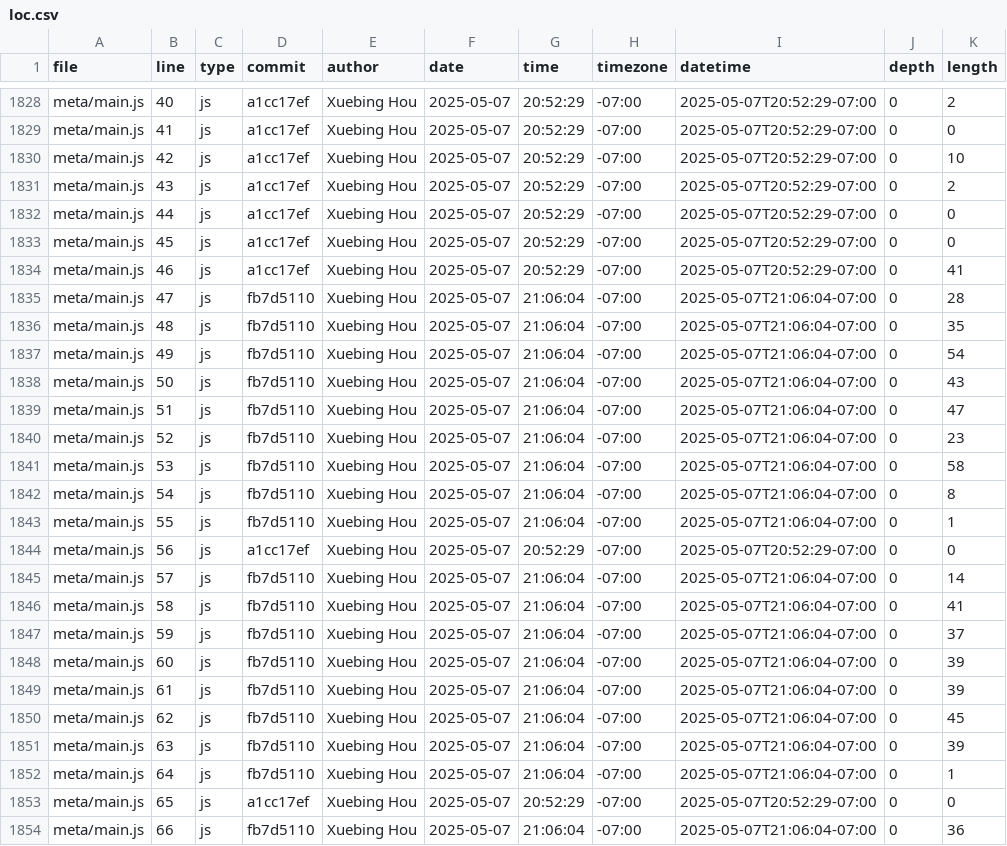
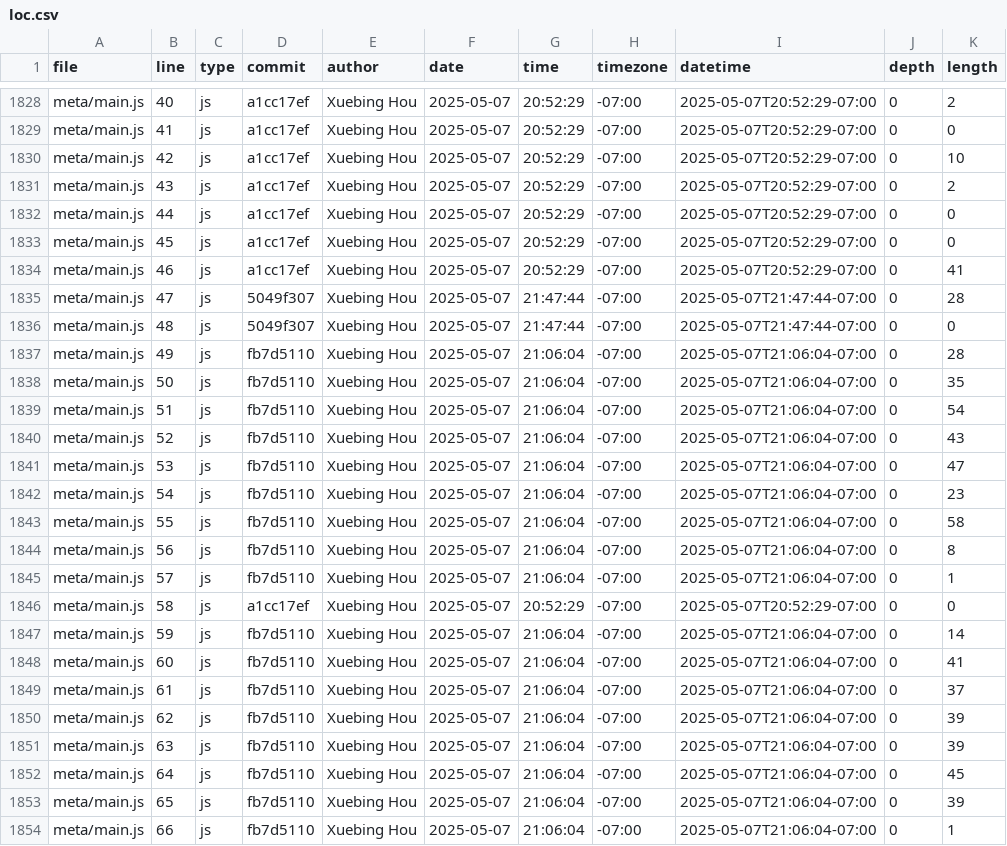
Before and after one commit to GaeaHou/portfolio, a CSV file: meta/loc.csv, drawn as a sheet; only a part is shown, gaps mark what is left out; the diff covers the shown part only.

```diff
--- a/meta/loc.csv
+++ b/meta/loc.csv
@@ -1834,21 +1834,21 @@ meta/main.js,45,js,a1cc17ef,Xuebing Hou,2025-05-07,20:52:29,-07:00,2025-05-07T20
 meta/main.js,46,js,a1cc17ef,Xuebing Hou,2025-05-07,20:52:29,-07:00,2025-05-07T20:52:29-07:00,0,41
-meta/main.js,47,js,fb7d5110,Xuebing Hou,2025-05-07,21:06:04,-07:00,2025-05-07T21:06:04-07:00,0,28
-meta/main.js,48,js,fb7d5110,Xuebing Hou,2025-05-07,21:06:04,-07:00,2025-05-07T21:06:04-07:00,0,35
-meta/main.js,49,js,fb7d5110,Xuebing Hou,2025-05-07,21:06:04,-07:00,2025-05-07T21:06:04-07:00,0,54
-meta/main.js,50,js,fb7d5110,Xuebing Hou,2025-05-07,21:06:04,-07:00,2025-05-07T21:06:04-07:00,0,43
-meta/main.js,51,js,fb7d5110,Xuebing Hou,2025-05-07,21:06:04,-07:00,2025-05-07T21:06:04-07:00,0,47
-meta/main.js,52,js,fb7d5110,Xuebing Hou,2025-05-07,21:06:04,-07:00,2025-05-07T21:06:04-07:00,0,23
-meta/main.js,53,js,fb7d5110,Xuebing Hou,2025-05-07,21:06:04,-07:00,2025-05-07T21:06:04-07:00,0,58
-meta/main.js,54,js,fb7d5110,Xuebing Hou,2025-05-07,21:06:04,-07:00,2025-05-07T21:06:04-07:00,0,8
-meta/main.js,55,js,fb7d5110,Xuebing Hou,2025-05-07,21:06:04,-07:00,2025-05-07T21:06:04-07:00,0,1
-meta/main.js,56,js,a1cc17ef,Xuebing Hou,2025-05-07,20:52:29,-07:00,2025-05-07T20:52:29-07:00,0,0
-meta/main.js,57,js,fb7d5110,Xuebing Hou,2025-05-07,21:06:04,-07:00,2025-05-07T21:06:04-07:00,0,14
-meta/main.js,58,js,fb7d5110,Xuebing Hou,2025-05-07,21:06:04,-07:00,2025-05-07T21:06:04-07:00,0,41
-meta/main.js,59,js,fb7d5110,Xuebing Hou,2025-05-07,21:06:04,-07:00,2025-05-07T21:06:04-07:00,0,37
-meta/main.js,60,js,fb7d5110,Xuebing Hou,2025-05-07,21:06:04,-07:00,2025-05-07T21:06:04-07:00,0,39
-meta/main.js,61,js,fb7d5110,Xuebing Hou,2025-05-07,21:06:04,-07:00,2025-05-07T21:06:04-07:00,0,39
-meta/main.js,62,js,fb7d5110,Xuebing Hou,2025-05-07,21:06:04,-07:00,2025-05-07T21:06:04-07:00,0,45
+meta/main.js,47,js,5049f307,Xuebing Hou,2025-05-07,21:47:44,-07:00,2025-05-07T21:47:44-07:00,0,28
+meta/main.js,48,js,5049f307,Xuebing Hou,2025-05-07,21:47:44,-07:00,2025-05-07T21:47:44-07:00,0,0
+meta/main.js,49,js,fb7d5110,Xuebing Hou,2025-05-07,21:06:04,-07:00,2025-05-07T21:06:04-07:00,0,28
+meta/main.js,50,js,fb7d5110,Xuebing Hou,2025-05-07,21:06:04,-07:00,2025-05-07T21:06:04-07:00,0,35
+meta/main.js,51,js,fb7d5110,Xuebing Hou,2025-05-07,21:06:04,-07:00,2025-05-07T21:06:04-07:00,0,54
+meta/main.js,52,js,fb7d5110,Xuebing Hou,2025-05-07,21:06:04,-07:00,2025-05-07T21:06:04-07:00,0,43
+meta/main.js,53,js,fb7d5110,Xuebing Hou,2025-05-07,21:06:04,-07:00,2025-05-07T21:06:04-07:00,0,47
+meta/main.js,54,js,fb7d5110,Xuebing Hou,2025-05-07,21:06:04,-07:00,2025-05-07T21:06:04-07:00,0,23
+meta/main.js,55,js,fb7d5110,Xuebing Hou,2025-05-07,21:06:04,-07:00,2025-05-07T21:06:04-07:00,0,58
+meta/main.js,56,js,fb7d5110,Xuebing Hou,2025-05-07,21:06:04,-07:00,2025-05-07T21:06:04-07:00,0,8
+meta/main.js,57,js,fb7d5110,Xuebing Hou,2025-05-07,21:06:04,-07:00,2025-05-07T21:06:04-07:00,0,1
+meta/main.js,58,js,a1cc17ef,Xuebing Hou,2025-05-07,20:52:29,-07:00,2025-05-07T20:52:29-07:00,0,0
+meta/main.js,59,js,fb7d5110,Xuebing Hou,2025-05-07,21:06:04,-07:00,2025-05-07T21:06:04-07:00,0,14
+meta/main.js,60,js,fb7d5110,Xuebing Hou,2025-05-07,21:06:04,-07:00,2025-05-07T21:06:04-07:00,0,41
+meta/main.js,61,js,fb7d5110,Xuebing Hou,2025-05-07,21:06:04,-07:00,2025-05-07T21:06:04-07:00,0,37
+meta/main.js,62,js,fb7d5110,Xuebing Hou,2025-05-07,21:06:04,-07:00,2025-05-07T21:06:04-07:00,0,39
 meta/main.js,63,js,fb7d5110,Xuebing Hou,2025-05-07,21:06:04,-07:00,2025-05-07T21:06:04-07:00,0,39
-meta/main.js,64,js,fb7d5110,Xuebing Hou,2025-05-07,21:06:04,-07:00,2025-05-07T21:06:04-07:00,0,1
-meta/main.js,65,js,a1cc17ef,Xuebing Hou,2025-05-07,20:52:29,-07:00,2025-05-07T20:52:29-07:00,0,0
-meta/main.js,66,js,fb7d5110,Xuebing Hou,2025-05-07,21:06:04,-07:00,2025-05-07T21:06:04-07:00,0,36
+meta/main.js,64,js,fb7d5110,Xuebing Hou,2025-05-07,21:06:04,-07:00,2025-05-07T21:06:04-07:00,0,45
+meta/main.js,65,js,fb7d5110,Xuebing Hou,2025-05-07,21:06:04,-07:00,2025-05-07T21:06:04-07:00,0,39
+meta/main.js,66,js,fb7d5110,Xuebing Hou,2025-05-07,21:06:04,-07:00,2025-05-07T21:06:04-07:00,0,1
```
Also changed, not shown: 1 removed row and 155 edited cells elsewhere in this file.
